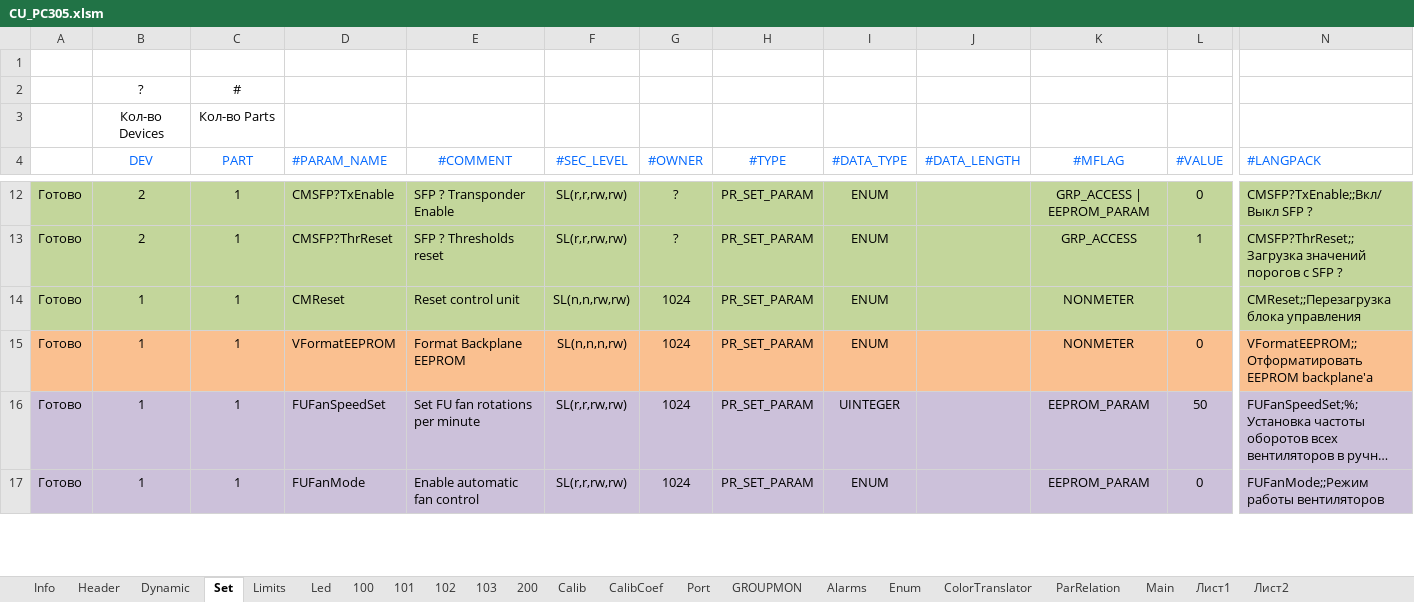
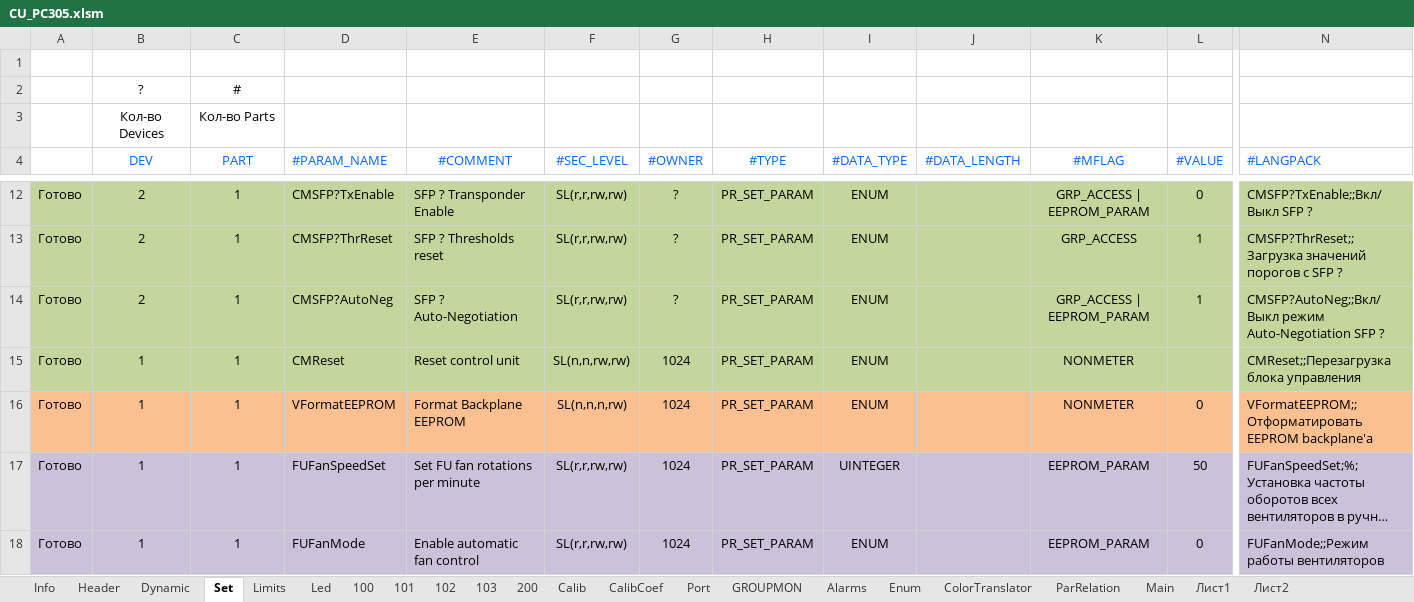
Before and after one commit to raskov-si/dnepr_hrdw14, an Excel workbook: Sources/Profile/Generator/CU_PC305.xlsm, sheet Set, drawn as a sheet; only a part is shown, gaps mark what is left out; long unchanged cells end in …; values as stored, in another font and other column widths than the file's, no borders; rows hold the shown columns only; the diff names each change by its address in the sheet, - before the commit and + after, or states it on an @@ line.

```diff
--- a/Sources/Profile/Generator/CU_PC305.xlsm (sheet Set)
+++ b/Sources/Profile/Generator/CU_PC305.xlsm (sheet Set)
+row 14: Готово | 2 | 1 | CMSFP?AutoNeg | SFP ? Auto-Negotiation | SL(r,r,rw,rw) | ? | PR_SET_PARAM | ENUM |  | GRP_ACCESS | EEPROM_PARAM | 1 | CMSFP?AutoNeg;;Вкл/Выкл режим Auto-Negotiation SFP ?
```
Also changed, not shown: sheet Enum, sheet Dynamic, sheet 101, sheet Main, sheet GROUPMON, sheet Info, charts or pictures, 25 other files.
